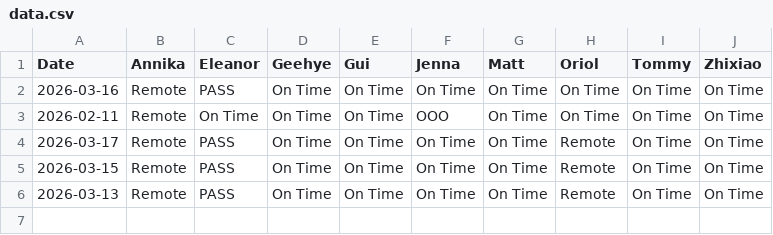
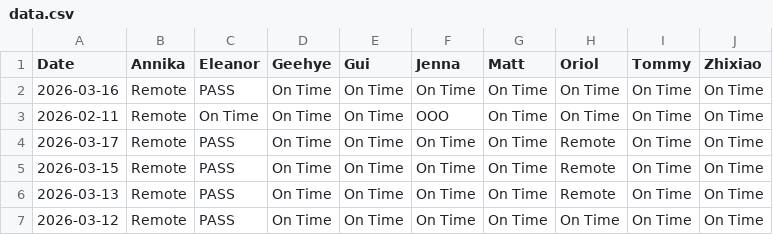
Before and after one commit to jeeshau/bolt-clock-in, a CSV file: data.csv, drawn as a sheet; the diff names each change by its address in the sheet, - before the commit and + after, or states it on an @@ line.

Commit message:
Log 2026-03-12

```diff
--- a/data.csv
+++ b/data.csv
+row 7: 2026-03-12 | Remote | PASS | On Time | On Time | On Time | On Time | On Time | On Time | On Time
```
